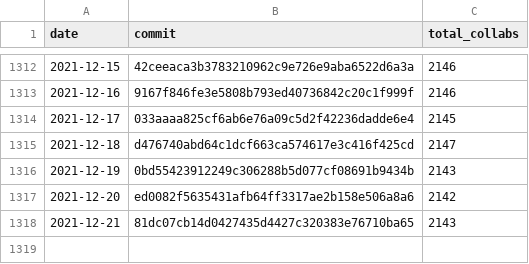
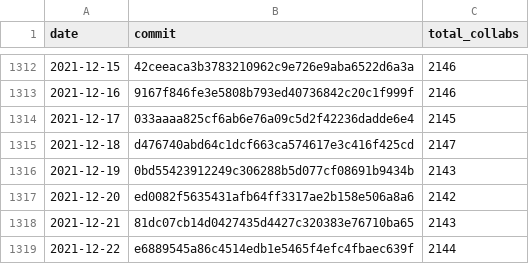
Before and after one commit to regardscitoyens/Collaborateurs-Parlement, a CSV file: data/liste_deputes_collaborateurs-totaux.csv, drawn as a sheet; only a part is shown, gaps mark what is left out.

Commit message:
update totaux

```diff
--- a/data/liste_deputes_collaborateurs-totaux.csv
+++ b/data/liste_deputes_collaborateurs-totaux.csv
@@ -1318 +1318,2 @@ date,commit,total_collabs
 2021-12-21,81dc07cb14d0427435d4427c320383e76710ba65,2143
+2021-12-22,e6889545a86c4514edb1e5465f4efc4fbaec639f,2144
```
